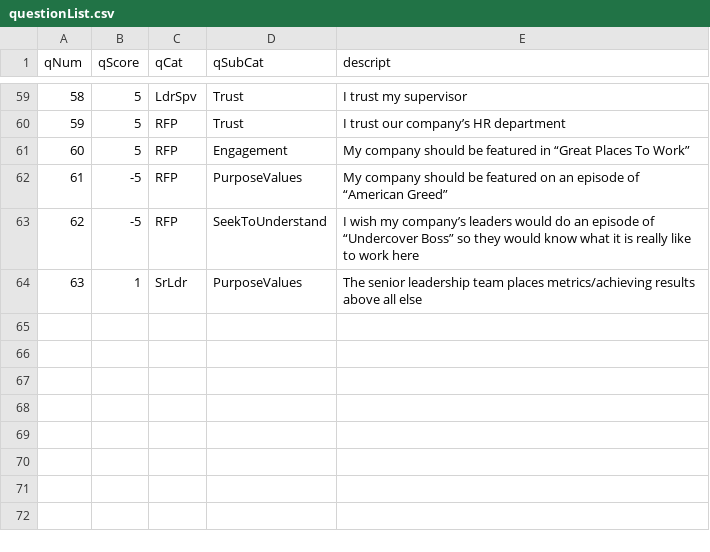
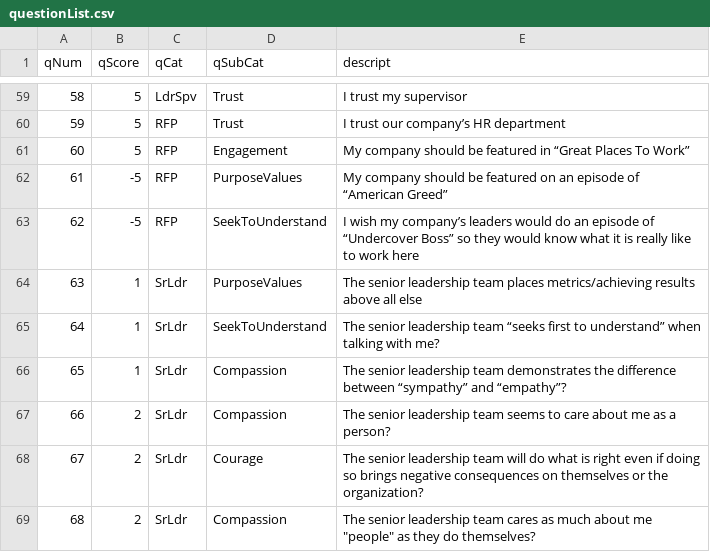
Before and after one commit to MakiyaCro/Grief-Leaders-Survey-Web-and-Analyis, a CSV file: desktop-application/app/questionList.csv, drawn as a sheet; only a part is shown, gaps mark what is left out.

Commit message:
Moved some old files into previous version, added five new questions

```diff
--- a/desktop-application/app/questionList.csv
+++ b/desktop-application/app/questionList.csv
@@ -64 +64,6 @@ qNum,qScore,qCat,qSubCat,descript
 63,1,SrLdr,PurposeValues,The senior leadership team places metrics/achieving results above all else
+64,1,SrLdr,SeekToUnderstand,The senior leadership team “seeks first to understand” when talking with me?
+65,1,SrLdr,Compassion,The senior leadership team demonstrates the difference between “sympathy” and “empathy”?
+66,2,SrLdr,Compassion,The senior leadership team seems to care about me as a person?
+67,2,SrLdr,Courage,The senior leadership team will do what is right even if doing so brings negative consequences on themselves or the organization?
+68,2,SrLdr,Compassion,The senior leadership team cares as much about me "people" as they do themselves?
```
Also changed, not shown: desktop-application/app/results/exported_results_1690216079.csv, 3 other files.
